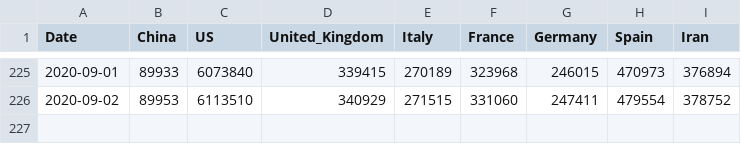
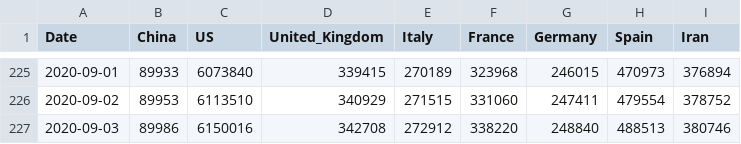
Before and after one commit to datasets/covid-19, a CSV file: data/key-countries-pivoted.csv, drawn as a sheet; only a part is shown, gaps mark what is left out.

```diff
--- a/data/key-countries-pivoted.csv
+++ b/data/key-countries-pivoted.csv
@@ -226 +226,2 @@ Date,China,US,United_Kingdom,Italy,France,Germany,Spain,Iran
 2020-09-02,89953,6113510,340929,271515,331060,247411,479554,378752
+2020-09-03,89986,6150016,342708,272912,338220,248840,488513,380746
```
Also changed, not shown: data/worldwide-aggregated.csv, 3 other files.
